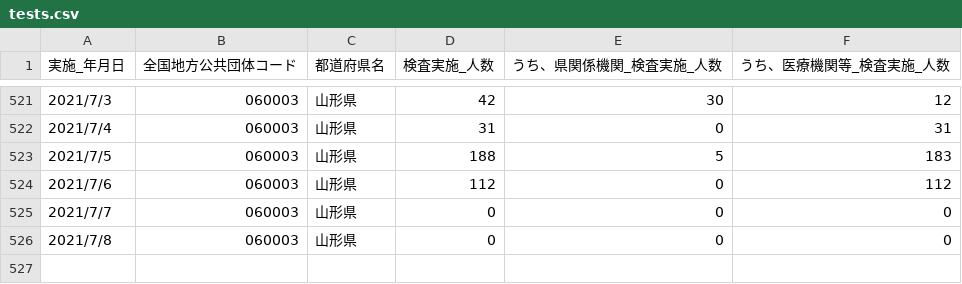
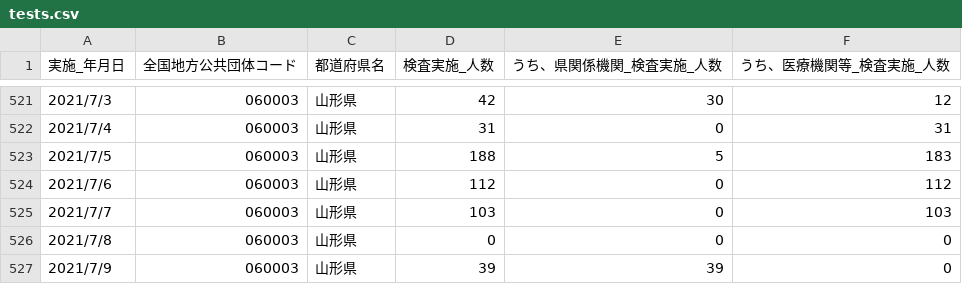
Before and after one commit to satorukadowaki/covid19-yamagata, a CSV file: app/master_data/csv/tests.csv, drawn as a sheet; only a part is shown, gaps mark what is left out.

```diff
--- a/app/master_data/csv/tests.csv
+++ b/app/master_data/csv/tests.csv
@@ -524,3 +524,4 @@
 2021/7/6,060003,山形県,112,0,112
-2021/7/7,060003,山形県,0,0,0
+2021/7/7,060003,山形県,103,0,103
 2021/7/8,060003,山形県,0,0,0
+2021/7/9,060003,山形県,39,39,0
```
Also changed, not shown: app/master_data/csv/patients.csv, app/master_data/csv/patients_org.csv, 23 other files.
